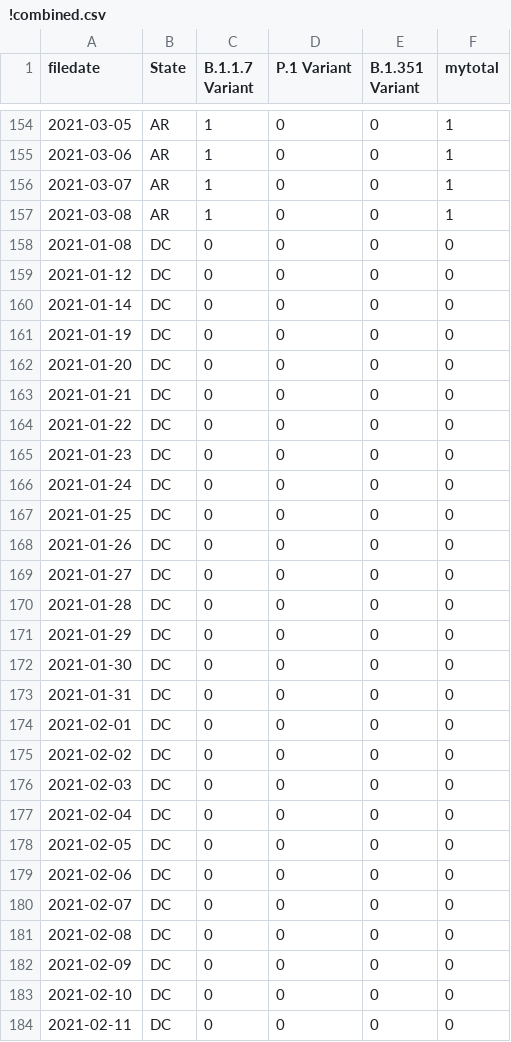
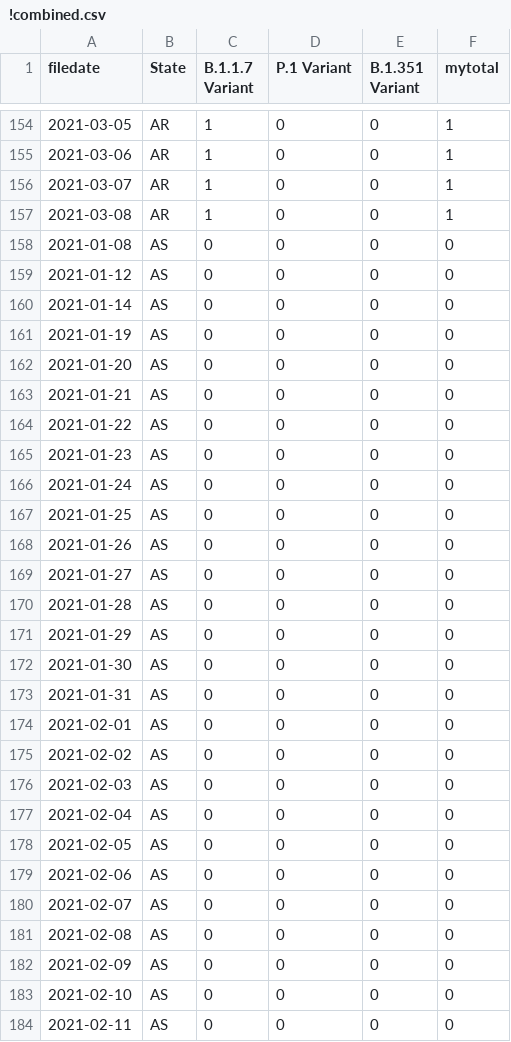
Before and after one commit to USATODAY/covid-variants, a CSV file: !combined.csv, drawn as a sheet; only a part is shown, gaps mark what is left out; the diff covers the shown part only.

```diff
--- a/!combined.csv
+++ b/!combined.csv
@@ -157,28 +157,28 @@ filedate,State,B.1.1.7 Variant,P.1 Variant,B.1.351 Variant,mytotal
 2021-03-08,AR,1,0,0,1
-2021-01-08,DC,0,0,0,0
-2021-01-12,DC,0,0,0,0
-2021-01-14,DC,0,0,0,0
-2021-01-19,DC,0,0,0,0
-2021-01-20,DC,0,0,0,0
-2021-01-21,DC,0,0,0,0
-2021-01-22,DC,0,0,0,0
-2021-01-23,DC,0,0,0,0
-2021-01-24,DC,0,0,0,0
-2021-01-25,DC,0,0,0,0
-2021-01-26,DC,0,0,0,0
-2021-01-27,DC,0,0,0,0
-2021-01-28,DC,0,0,0,0
-2021-01-29,DC,0,0,0,0
-2021-01-30,DC,0,0,0,0
-2021-01-31,DC,0,0,0,0
-2021-02-01,DC,0,0,0,0
-2021-02-02,DC,0,0,0,0
-2021-02-03,DC,0,0,0,0
-2021-02-04,DC,0,0,0,0
-2021-02-05,DC,0,0,0,0
-2021-02-06,DC,0,0,0,0
-2021-02-07,DC,0,0,0,0
-2021-02-08,DC,0,0,0,0
-2021-02-09,DC,0,0,0,0
-2021-02-10,DC,0,0,0,0
-2021-02-11,DC,0,0,0,0
+2021-01-08,AS,0,0,0,0
+2021-01-12,AS,0,0,0,0
+2021-01-14,AS,0,0,0,0
+2021-01-19,AS,0,0,0,0
+2021-01-20,AS,0,0,0,0
+2021-01-21,AS,0,0,0,0
+2021-01-22,AS,0,0,0,0
+2021-01-23,AS,0,0,0,0
+2021-01-24,AS,0,0,0,0
+2021-01-25,AS,0,0,0,0
+2021-01-26,AS,0,0,0,0
+2021-01-27,AS,0,0,0,0
+2021-01-28,AS,0,0,0,0
+2021-01-29,AS,0,0,0,0
+2021-01-30,AS,0,0,0,0
+2021-01-31,AS,0,0,0,0
+2021-02-01,AS,0,0,0,0
+2021-02-02,AS,0,0,0,0
+2021-02-03,AS,0,0,0,0
+2021-02-04,AS,0,0,0,0
+2021-02-05,AS,0,0,0,0
+2021-02-06,AS,0,0,0,0
+2021-02-07,AS,0,0,0,0
+2021-02-08,AS,0,0,0,0
+2021-02-09,AS,0,0,0,0
+2021-02-10,AS,0,0,0,0
+2021-02-11,AS,0,0,0,0
```
Also changed, not shown: 2 edited cells elsewhere in this file, 1 other file.
